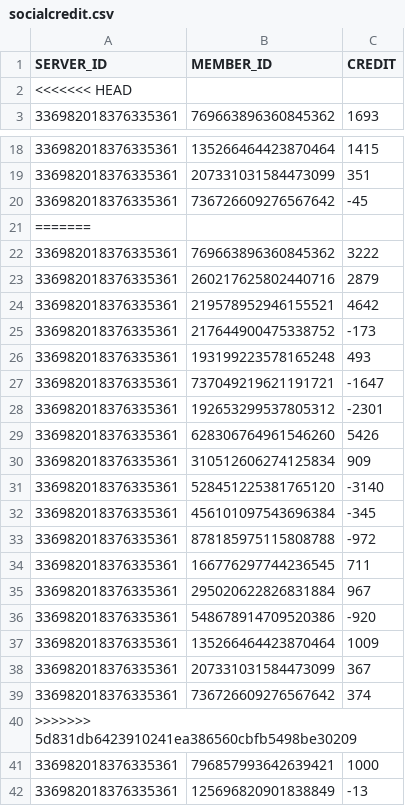
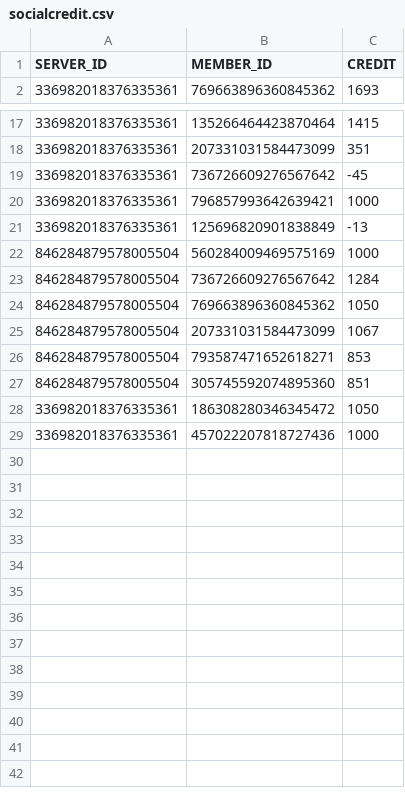
Before and after one commit to AlbinoGiraffe/albinobot, a CSV file: socialcredit.csv, drawn as a sheet; only a part is shown, gaps mark what is left out; the shorter side is filled out with more unchanged rows; the diff covers the shown part only; the diff names each change by its address in the sheet, - before the commit and + after, or states it on an @@ line.

Commit message:
merge

```diff
--- a/socialcredit.csv
+++ b/socialcredit.csv
-row 2: <<<<<<< HEAD
-row 21: =======
-row 22: 336982018376335361 | 769663896360845362 | 3222
-row 23: 336982018376335361 | 260217625802440716 | 2879
-row 24: 336982018376335361 | 219578952946155521 | 4642
-row 25: 336982018376335361 | 217644900475338752 | -173
-row 26: 336982018376335361 | 193199223578165248 | 493
-row 27: 336982018376335361 | 737049219621191721 | -1647
-row 28: 336982018376335361 | 192653299537805312 | -2301
-row 29: 336982018376335361 | 628306764961546260 | 5426
-row 30: 336982018376335361 | 310512606274125834 | 909
-row 31: 336982018376335361 | 528451225381765120 | -3140
-row 32: 336982018376335361 | 456101097543696384 | -345
-row 33: 336982018376335361 | 878185975115808788 | -972
-row 34: 336982018376335361 | 166776297744236545 | 711
-row 35: 336982018376335361 | 295020622826831884 | 967
-row 36: 336982018376335361 | 548678914709520386 | -920
-row 37: 336982018376335361 | 135266464423870464 | 1009
-row 38: 336982018376335361 | 207331031584473099 | 367
-row 39: 336982018376335361 | 736726609276567642 | 374
-row 40: >>>>>>> 5d831db6423910241ea386560cbfb5498be30209
```
Also changed, not shown: 5 removed rows elsewhere in this file.
